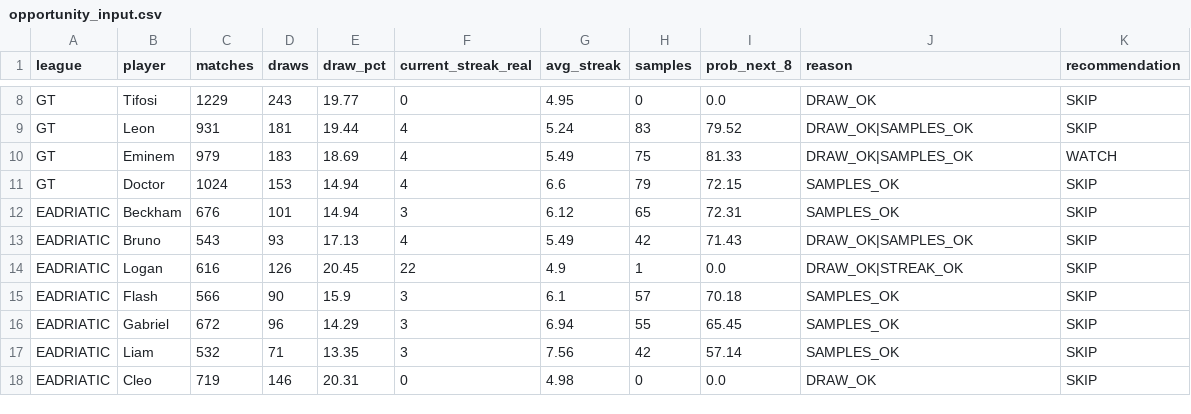
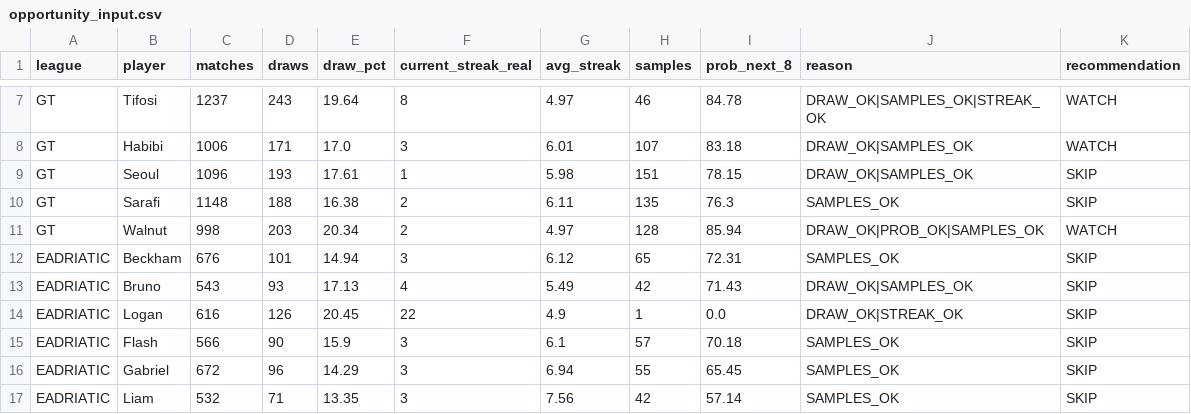
Before and after one commit to dgonzalez13/esports-tracker-full, a CSV file: opportunity_input.csv, drawn as a sheet; only a part is shown, gaps mark what is left out; the shorter side is filled out with more unchanged rows; removed rows and columns are numbered as before the commit, all else as after; the diff covers the shown part only; the diff names each change by its address in the sheet, - before the commit and + after, or states it on an @@ line.

```diff
--- a/opportunity_input.csv
+++ b/opportunity_input.csv
-C7 (matches): 1229
+C7 (matches): 1237
-E7 (draw_pct): 19.77
+E7 (draw_pct): 19.64
-F7 (current_streak_real): 0
+F7 (current_streak_real): 8
-G7 (avg_streak): 4.95
+G7 (avg_streak): 4.97
-H7 (samples): 0
+H7 (samples): 46
-I7 (prob_next_8): 0.0
+I7 (prob_next_8): 84.78
-J7 (reason): DRAW_OK
+J7 (reason): DRAW_OK|SAMPLES_OK|STREAK_OK
-K7 (recommendation): SKIP
+K7 (recommendation): WATCH
-row 9: GT | Leon | 931 | 181 | 19.44 | 4 | 5.24 | 83 | 79.52 | DRAW_OK|SAMPLES_OK | SKIP
-row 10: GT | Eminem | 979 | 183 | 18.69 | 4 | 5.49 | 75 | 81.33 | DRAW_OK|SAMPLES_OK | WATCH
-row 11: GT | Doctor | 1024 | 153 | 14.94 | 4 | 6.6 | 79 | 72.15 | SAMPLES_OK | SKIP
+row 8: GT | Habibi | 1006 | 171 | 17.0 | 3 | 6.01 | 107 | 83.18 | DRAW_OK|SAMPLES_OK | WATCH
+row 9: GT | Seoul | 1096 | 193 | 17.61 | 1 | 5.98 | 151 | 78.15 | DRAW_OK|SAMPLES_OK | SKIP
+row 10: GT | Sarafi | 1148 | 188 | 16.38 | 2 | 6.11 | 135 | 76.3 | SAMPLES_OK | SKIP
+row 11: GT | Walnut | 998 | 203 | 20.34 | 2 | 4.97 | 128 | 85.94 | DRAW_OK|PROB_OK|SAMPLES_OK | WATCH
```
Also changed, not shown: 2 added rows, 3 removed rows and 20 edited cells elsewhere in this file, 3 other files.
